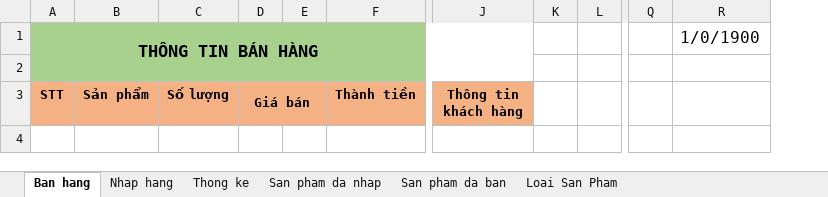
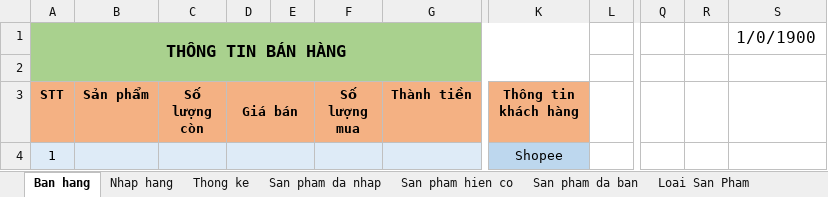
Before and after one commit to QuangQuoc/quanlybanhang, an Excel workbook: 01. File excel quan ly/190727_quan_ly_ban_hang_basic.xlsm, sheet Ban hang, drawn as a sheet; only a part is shown, gaps mark what is left out; values as stored, in another font and other column widths than the file's, no borders; charts and pictures not drawn; removed rows and columns are numbered as before the commit, all else as after; rows hold the shown columns only; the diff names each change by its address in the sheet, - before the commit and + after, or states it on an @@ line.

```diff
--- a/01. File excel quan ly/190727_quan_ly_ban_hang_basic.xlsm (sheet Ban hang)
+++ b/01. File excel quan ly/190727_quan_ly_ban_hang_basic.xlsm (sheet Ban hang)
+sheet tab: San pham hien co
-column C (Số lượng), empty
+column C (Số lượng còn), empty
+column F (Số lượng mua), empty
-column K, empty
+column R, empty
+row 4: 1 |  |  |  |  |  |  | Shopee
```
Also changed, not shown: sheet San pham da ban, sheet San pham da nhap, sheet Loai San Pham, charts or pictures.
